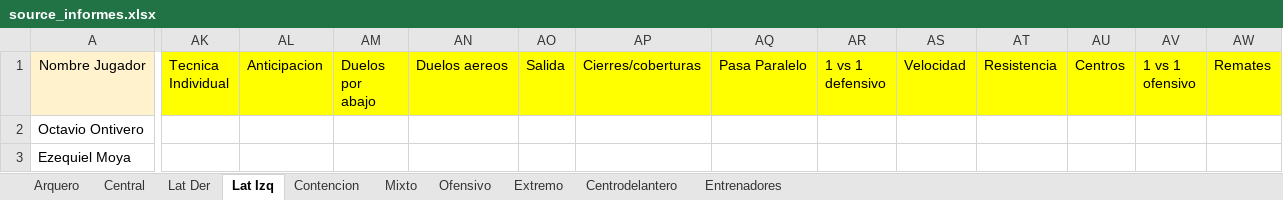
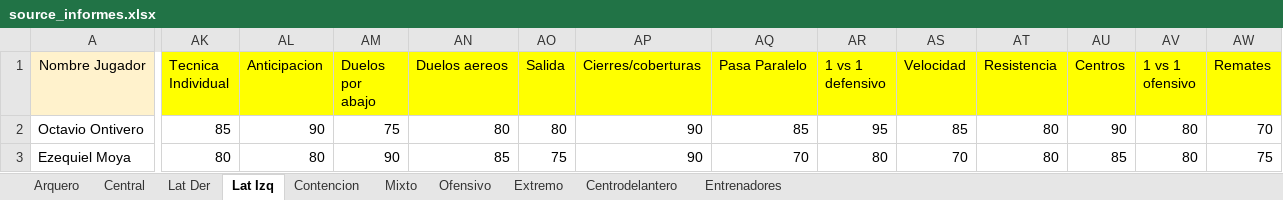
Before and after one commit to ipastore/scouting, an Excel workbook: data/source_informes.xlsx, sheet Lat Izq, drawn as a sheet; only a part is shown, gaps mark what is left out; values as stored, in another font and other column widths than the file's, no borders; the diff covers the shown part only; the diff names each change by its address in the sheet, - before the commit and + after, or states it on an @@ line.

```diff
--- a/data/source_informes.xlsx (sheet Lat Izq)
+++ b/data/source_informes.xlsx (sheet Lat Izq)
-AK2 (Tecnica Individual): (empty)
+AK2 (Tecnica Individual): 85
-AL2 (Anticipacion): (empty)
+AL2 (Anticipacion): 90
-AM2 (Duelos por abajo): (empty)
+AM2 (Duelos por abajo): 75
-AN2 (Duelos aereos): (empty)
+AN2 (Duelos aereos): 80
-AO2 (Salida): (empty)
+AO2 (Salida): 80
-AP2:AP3 (Cierres/coberturas): (empty)
+AP2:AP3 (Cierres/coberturas): 90
-AQ2 (Pasa Paralelo): (empty)
+AQ2 (Pasa Paralelo): 85
-AR2 (1 vs 1 defensivo): (empty)
+AR2 (1 vs 1 defensivo): 95
-AS2 (Velocidad): (empty)
+AS2 (Velocidad): 85
-AT2:AT3 (Resistencia): (empty)
+AT2:AT3 (Resistencia): 80
-AU2 (Centros): (empty)
+AU2 (Centros): 90
-AV2:AV3 (1 vs 1 ofensivo): (empty)
+AV2:AV3 (1 vs 1 ofensivo): 80
-AW2 (Remates): (empty)
+AW2 (Remates): 70
-AK3 (Tecnica Individual): (empty)
+AK3 (Tecnica Individual): 80
-AL3 (Anticipacion): (empty)
+AL3 (Anticipacion): 80
-AM3 (Duelos por abajo): (empty)
+AM3 (Duelos por abajo): 90
-AN3 (Duelos aereos): (empty)
+AN3 (Duelos aereos): 85
-AO3 (Salida): (empty)
+AO3 (Salida): 75
-AQ3 (Pasa Paralelo): (empty)
+AQ3 (Pasa Paralelo): 70
-AR3 (1 vs 1 defensivo): (empty)
+AR3 (1 vs 1 defensivo): 80
-AS3 (Velocidad): (empty)
+AS3 (Velocidad): 70
-AU3 (Centros): (empty)
+AU3 (Centros): 85
-AW3 (Remates): (empty)
+AW3 (Remates): 75
```
Also changed, not shown: 2 edited cells elsewhere in this sheet, sheet Centrodelantero, sheet Extremo, sheet Ofensivo, sheet Mixto, sheet Central.
